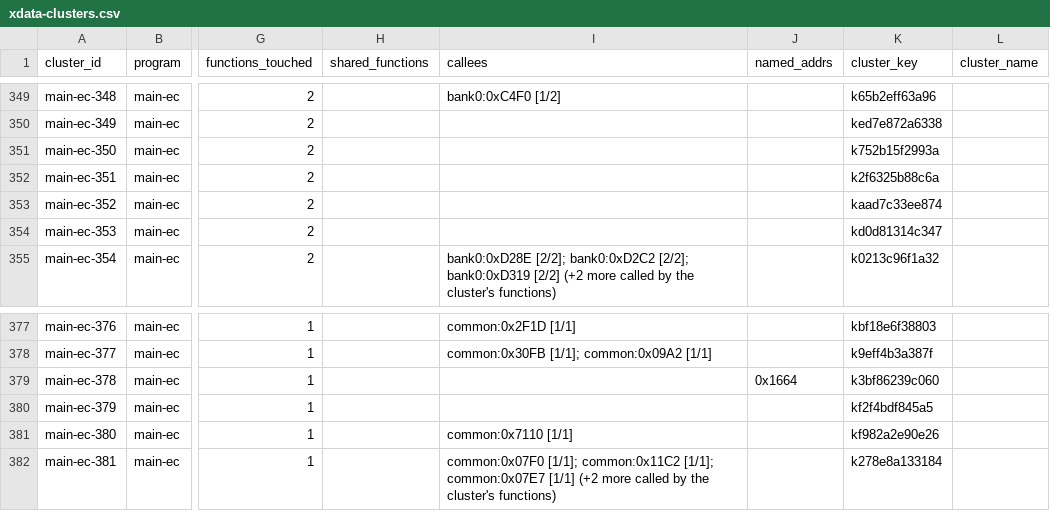
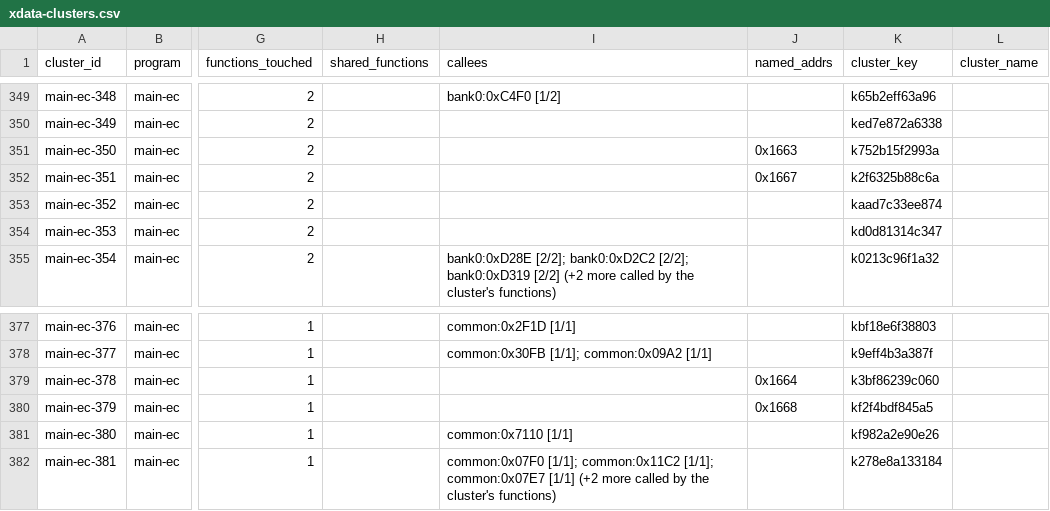
Before and after one commit to ElDavoo/tongfang-gm7mg7p-re, a CSV file: ec/annotations/xdata-clusters.csv, drawn as a sheet; only a part is shown, gaps mark what is left out; the diff names each change by its address in the sheet, - before the commit and + after, or states it on an @@ line.

```diff
--- a/ec/annotations/xdata-clusters.csv
+++ b/ec/annotations/xdata-clusters.csv
-J351 (named_addrs): (empty)
+J351 (named_addrs): 0x1663
-J352 (named_addrs): (empty)
+J352 (named_addrs): 0x1667
-J380 (named_addrs): (empty)
+J380 (named_addrs): 0x1668
```
Also changed, not shown: ec/annotations/site-resolution.csv, ec/annotations/xdata-registers.csv, 14 other files.
